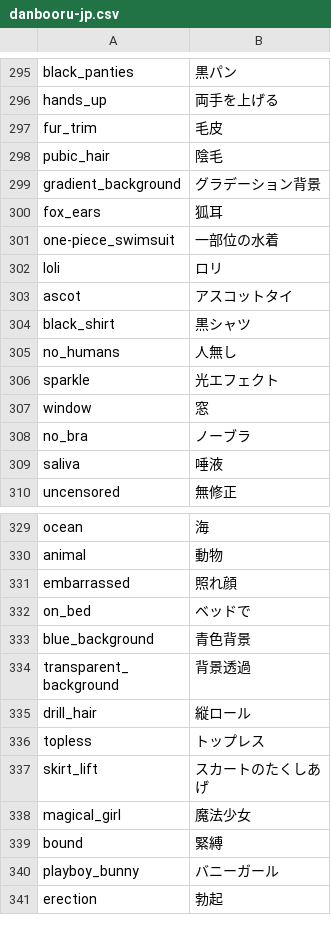
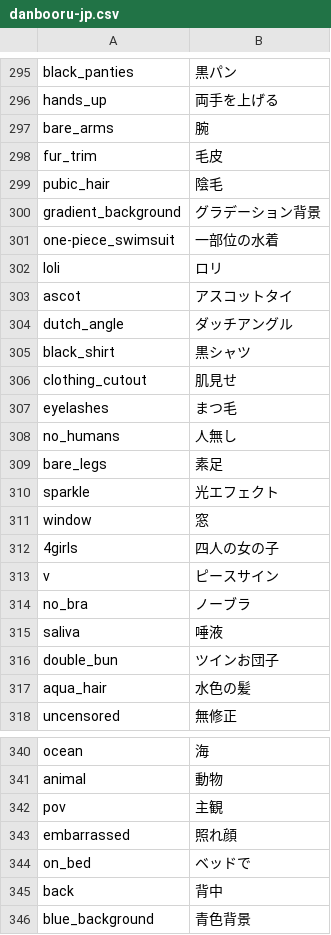
Before and after one commit to AonekoSS/BooruPrompter, a CSV file: external/booru-japanese-tag/danbooru-jp.csv, drawn as a sheet; only a part is shown, gaps mark what is left out; the shorter side is filled out with more unchanged rows; the diff covers the shown part only.

```diff
--- a/external/booru-japanese-tag/danbooru-jp.csv
+++ b/external/booru-japanese-tag/danbooru-jp.csv
@@ -296,2 +296,3 @@ black_panties,黒パン
 hands_up,両手を上げる
+bare_arms,腕
 fur_trim,毛皮
@@ -299,3 +300,2 @@ pubic_hair,陰毛
 gradient_background,グラデーション背景
-fox_ears,狐耳
 one-piece_swimsuit,一部位の水着
@@ -303,8 +303,16 @@ loli,ロリ
 ascot,アスコットタイ
+dutch_angle,ダッチアングル
 black_shirt,黒シャツ
+clothing_cutout,肌見せ
+eyelashes,まつ毛
 no_humans,人無し
+bare_legs,素足
 sparkle,光エフェクト
 window,窓
+4girls,四人の女の子
+v,ピースサイン
 no_bra,ノーブラ
 saliva,唾液
+double_bun,ツインお団子
+aqua_hair,水色の髪
 uncensored,無修正
@@ -330,4 +341,6 @@ ocean,海
 animal,動物
+pov,主観
 embarrassed,照れ顔
 on_bed,ベッドで
+back,背中
 blue_background,青色背景
```
Also changed, not shown: 26 added rows and 1 edited cell elsewhere in this file, src/translation_overrides.csv, 7 other files.
